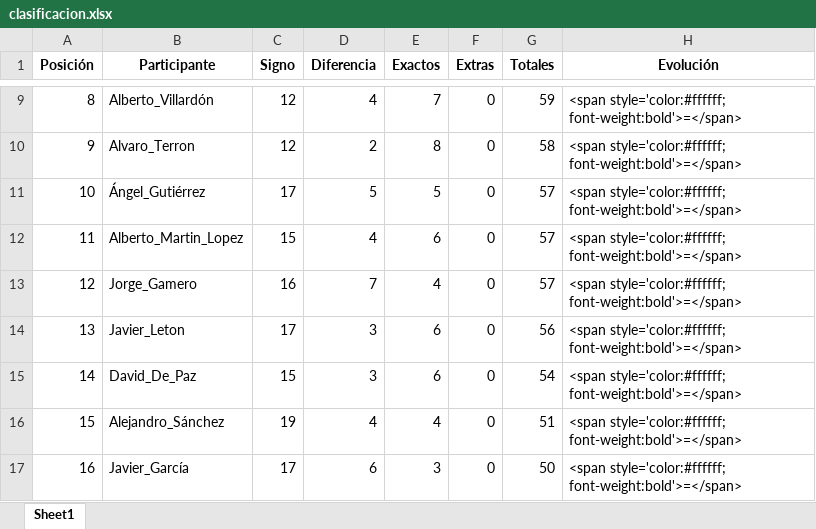
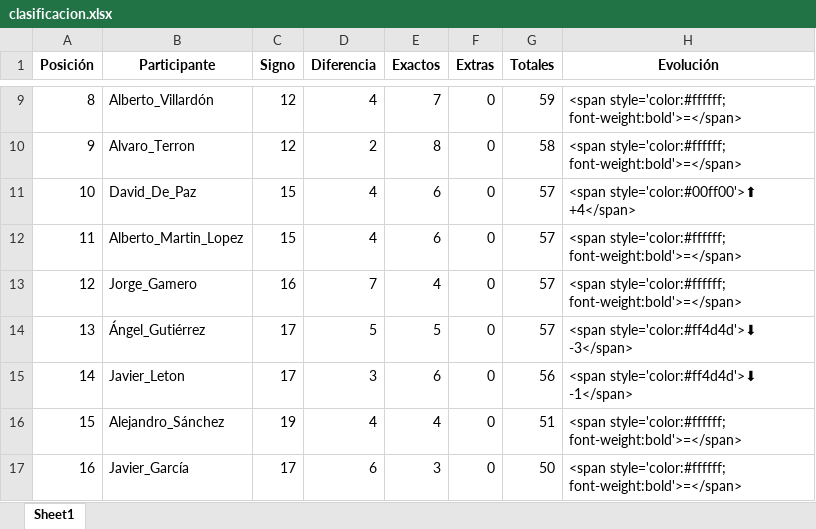
Before and after one commit to agay7/porra_mundial, an Excel workbook: clasificacion.xlsx, sheet Sheet1, drawn as a sheet; only a part is shown, gaps mark what is left out; values as stored, in another font and other column widths than the file's, no borders; removed rows and columns are numbered as before the commit, all else as after; the diff names each change by its address in the sheet, - before the commit and + after, or states it on an @@ line.

```diff
--- a/clasificacion.xlsx (sheet Sheet1)
+++ b/clasificacion.xlsx (sheet Sheet1)
-row 11: 10 | Ángel_Gutiérrez | 17 | 5 | 5 | 0 | 57 | <span style='color:#ffffff; font-weight:bold'>=</span>
+row 11: 10 | David_De_Paz | 15 | 4 | 6 | 0 | 57 | <span style='color:#00ff00'>⬆ +4</span>
+row 14: 13 | Ángel_Gutiérrez | 17 | 5 | 5 | 0 | 57 | <span style='color:#ff4d4d'>⬇ -3</span>
@@ column A (Posición) renumbered in row 15 @@
-H15 (Evolución): <span style='color:#ffffff; font-weight:bold'>=</span>
+H15 (Evolución): <span style='color:#ff4d4d'>⬇ -1</span>
-row 15: 14 | David_De_Paz | 15 | 3 | 6 | 0 | 54 | <span style='color:#ffffff; font-weight:bold'>=</span>
```
Also changed, not shown: data/maestro.xlsx, 2 other files.
